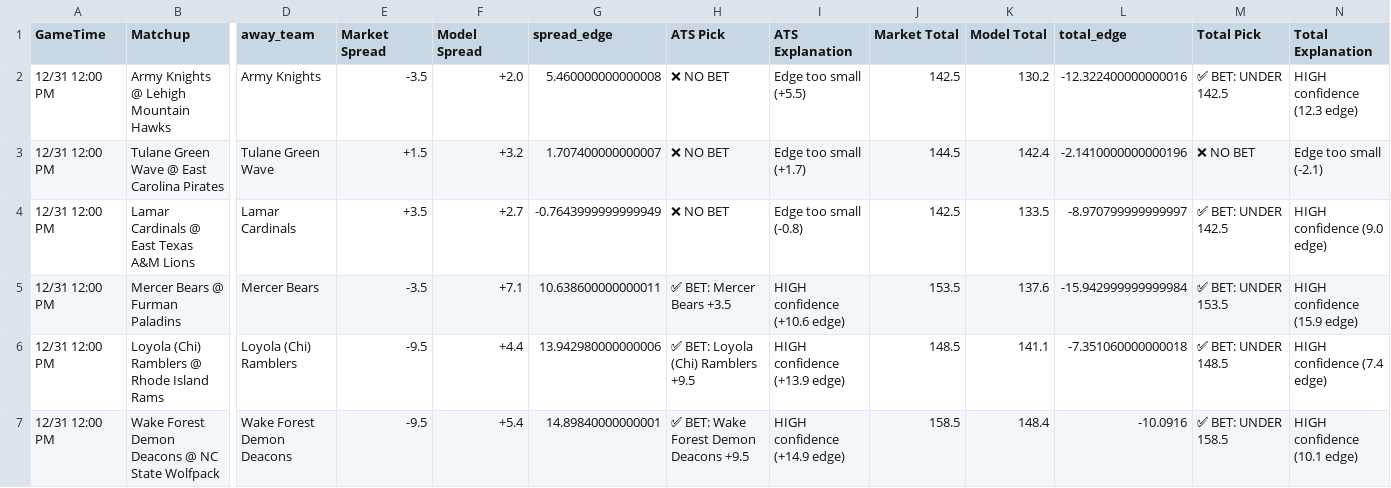
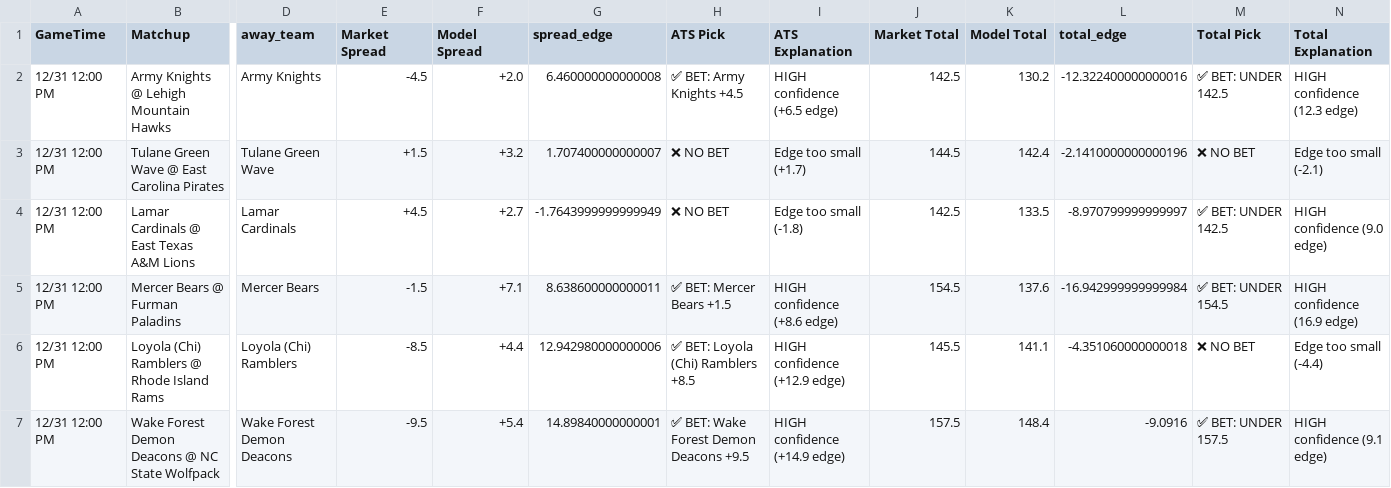
Before and after one commit to BangLetsGetIt/NBA-NCAA-Betting-Models, a CSV file: ncaa/ncaab_model_output.csv, drawn as a sheet; only a part is shown, gaps mark what is left out; the diff covers the shown part only; the diff names each change by its address in the sheet, - before the commit and + after, or states it on an @@ line.

Commit message:
Update model outputs - 2025-12-31 10:30:08

```diff
--- a/ncaa/ncaab_model_output.csv
+++ b/ncaa/ncaab_model_output.csv
-E2 (Market Spread): -3.5
+E2 (Market Spread): -4.5
-G2 (spread_edge): 5.460000000000008
+G2 (spread_edge): 6.460000000000008
-H2 (ATS Pick): ❌ NO BET
+H2 (ATS Pick): ✅ BET: Army Knights +4.5
-I2 (ATS Explanation): Edge too small (+5.5)
+I2 (ATS Explanation): HIGH confidence (+6.5 edge)
-E4 (Market Spread): +3.5
+E4 (Market Spread): +4.5
-G4 (spread_edge): -0.7643999999999949
+G4 (spread_edge): -1.7643999999999949
-I4 (ATS Explanation): Edge too small (-0.8)
+I4 (ATS Explanation): Edge too small (-1.8)
-E5 (Market Spread): -3.5
+E5 (Market Spread): -1.5
-G5 (spread_edge): 10.638600000000011
+G5 (spread_edge): 8.638600000000011
-H5 (ATS Pick): ✅ BET: Mercer Bears +3.5
+H5 (ATS Pick): ✅ BET: Mercer Bears +1.5
-I5 (ATS Explanation): HIGH confidence (+10.6 edge)
+I5 (ATS Explanation): HIGH confidence (+8.6 edge)
-J5 (Market Total): 153.5
+J5 (Market Total): 154.5
-L5 (total_edge): -15.942999999999984
+L5 (total_edge): -16.942999999999984
-M5 (Total Pick): ✅ BET: UNDER 153.5
+M5 (Total Pick): ✅ BET: UNDER 154.5
-N5 (Total Explanation): HIGH confidence (15.9 edge)
+N5 (Total Explanation): HIGH confidence (16.9 edge)
-E6 (Market Spread): -9.5
+E6 (Market Spread): -8.5
-G6 (spread_edge): 13.942980000000006
+G6 (spread_edge): 12.942980000000006
-H6 (ATS Pick): ✅ BET: Loyola (Chi) Ramblers +9.5
+H6 (ATS Pick): ✅ BET: Loyola (Chi) Ramblers +8.5
-I6 (ATS Explanation): HIGH confidence (+13.9 edge)
+I6 (ATS Explanation): HIGH confidence (+12.9 edge)
-J6 (Market Total): 148.5
+J6 (Market Total): 145.5
-L6 (total_edge): -7.351060000000018
+L6 (total_edge): -4.351060000000018
-M6 (Total Pick): ✅ BET: UNDER 148.5
+M6 (Total Pick): ❌ NO BET
-N6 (Total Explanation): HIGH confidence (7.4 edge)
+N6 (Total Explanation): Edge too small (-4.4)
-J7 (Market Total): 158.5
+J7 (Market Total): 157.5
-L7 (total_edge): -10.0916
+L7 (total_edge): -9.0916
-M7 (Total Pick): ✅ BET: UNDER 158.5
+M7 (Total Pick): ✅ BET: UNDER 157.5
-N7 (Total Explanation): HIGH confidence (10.1 edge)
+N7 (Total Explanation): HIGH confidence (9.1 edge)
```
Also changed, not shown: 161 edited cells elsewhere in this file, 3 other files.
